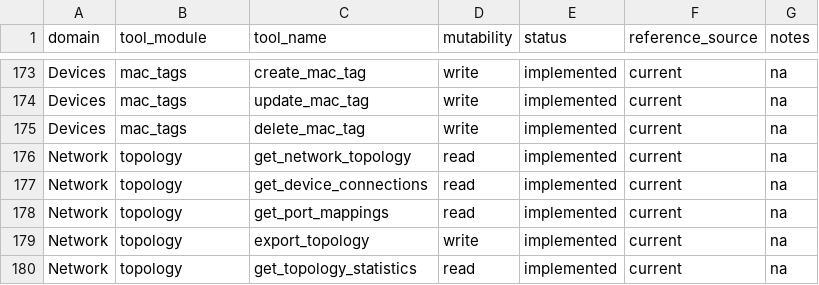
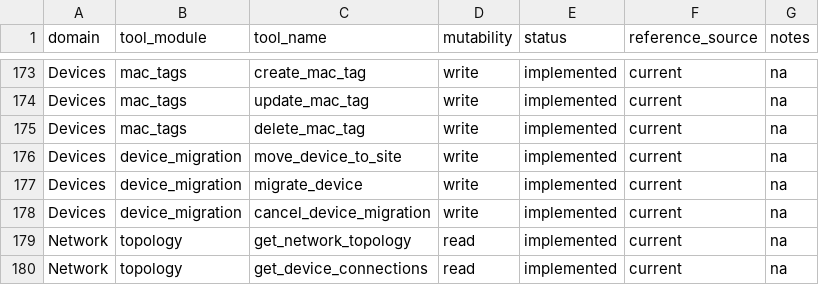
Before and after one commit to enuno/unifi-mcp-server, a CSV file: COVERAGE_MATRIX.csv, drawn as a sheet; only a part is shown, gaps mark what is left out; the shorter side is filled out with more unchanged rows.

```diff
--- a/COVERAGE_MATRIX.csv
+++ b/COVERAGE_MATRIX.csv
@@ -175,2 +175,5 @@ Devices,mac_tags,update_mac_tag,write,implemented,current,na
 Devices,mac_tags,delete_mac_tag,write,implemented,current,na
+Devices,device_migration,move_device_to_site,write,implemented,current,na
+Devices,device_migration,migrate_device,write,implemented,current,na
+Devices,device_migration,cancel_device_migration,write,implemented,current,na
 Network,topology,get_network_topology,read,implemented,current,na
```
Also changed, not shown: 10 other files.
